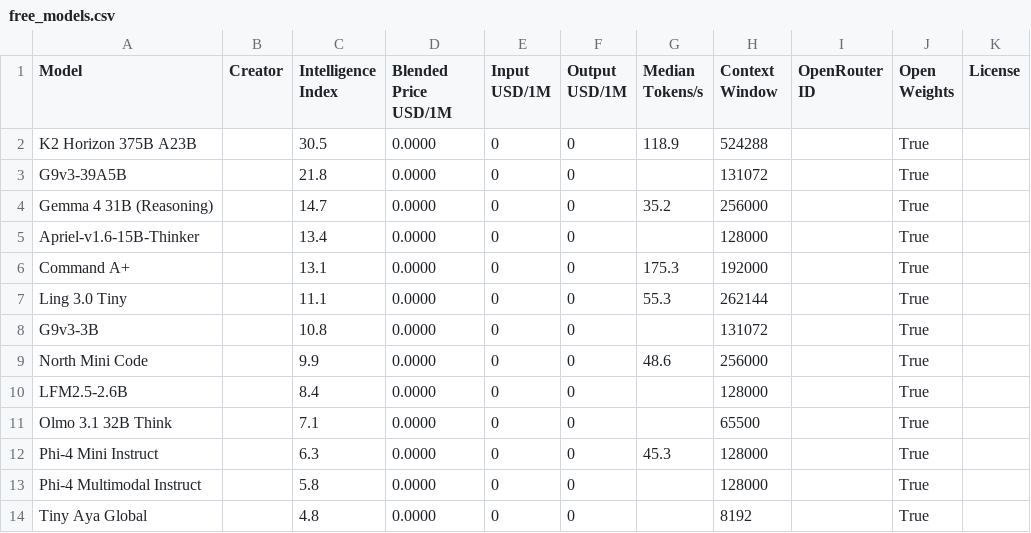
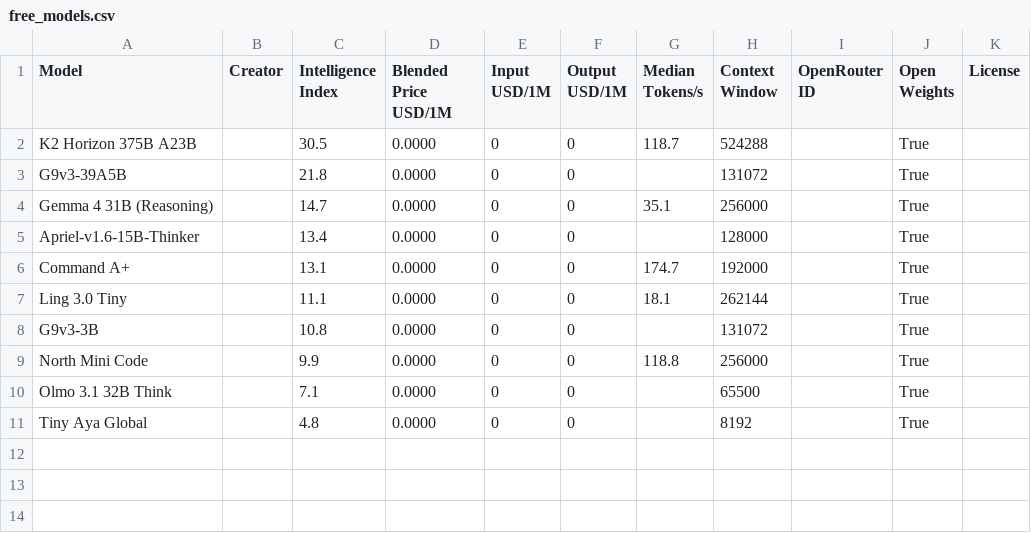
Before and after one commit to JeffreyLauDev/aa-leaderboard, a CSV file: data/free_models.csv, drawn as a sheet.

```diff
--- a/data/free_models.csv
+++ b/data/free_models.csv
@@ -1,14 +1,11 @@
 Model,Creator,Intelligence Index,Blended Price USD/1M,Input USD/1M,Output USD/1M,Median Tokens/s,Context Window,OpenRouter ID,Open Weights,License
-K2 Horizon 375B A23B,,30.5,0.0000,0,0,118.9,524288,,True,
+K2 Horizon 375B A23B,,30.5,0.0000,0,0,118.7,524288,,True,
 G9v3-39A5B,,21.8,0.0000,0,0,,131072,,True,
-Gemma 4 31B (Reasoning),,14.7,0.0000,0,0,35.2,256000,,True,
+Gemma 4 31B (Reasoning),,14.7,0.0000,0,0,35.1,256000,,True,
 Apriel-v1.6-15B-Thinker,,13.4,0.0000,0,0,,128000,,True,
-Command A+,,13.1,0.0000,0,0,175.3,192000,,True,
-Ling 3.0 Tiny,,11.1,0.0000,0,0,55.3,262144,,True,
+Command A+,,13.1,0.0000,0,0,174.7,192000,,True,
+Ling 3.0 Tiny,,11.1,0.0000,0,0,18.1,262144,,True,
 G9v3-3B,,10.8,0.0000,0,0,,131072,,True,
-North Mini Code,,9.9,0.0000,0,0,48.6,256000,,True,
-LFM2.5-2.6B,,8.4,0.0000,0,0,,128000,,True,
+North Mini Code,,9.9,0.0000,0,0,118.8,256000,,True,
 Olmo 3.1 32B Think,,7.1,0.0000,0,0,,65500,,True,
-Phi-4 Mini Instruct,,6.3,0.0000,0,0,45.3,128000,,True,
-Phi-4 Multimodal Instruct,,5.8,0.0000,0,0,,128000,,True,
 Tiny Aya Global,,4.8,0.0000,0,0,,8192,,True,
```
Also changed, not shown: data/leaderboard.csv, 2 other files.
